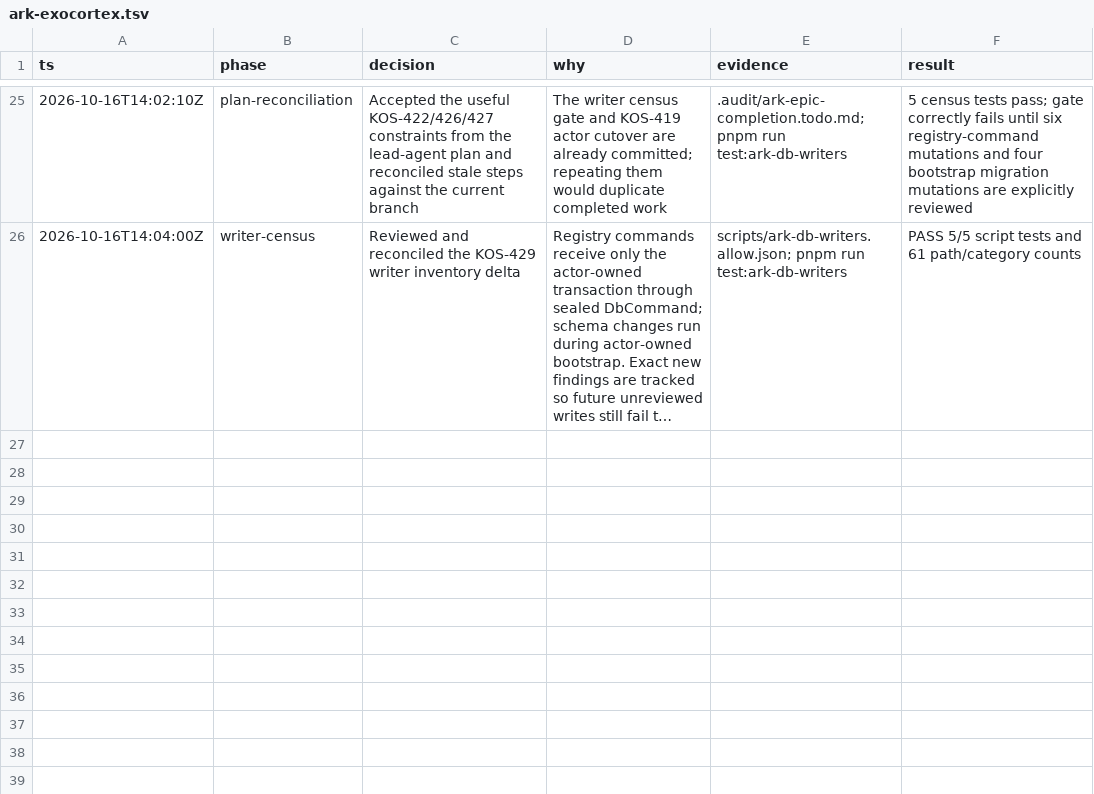
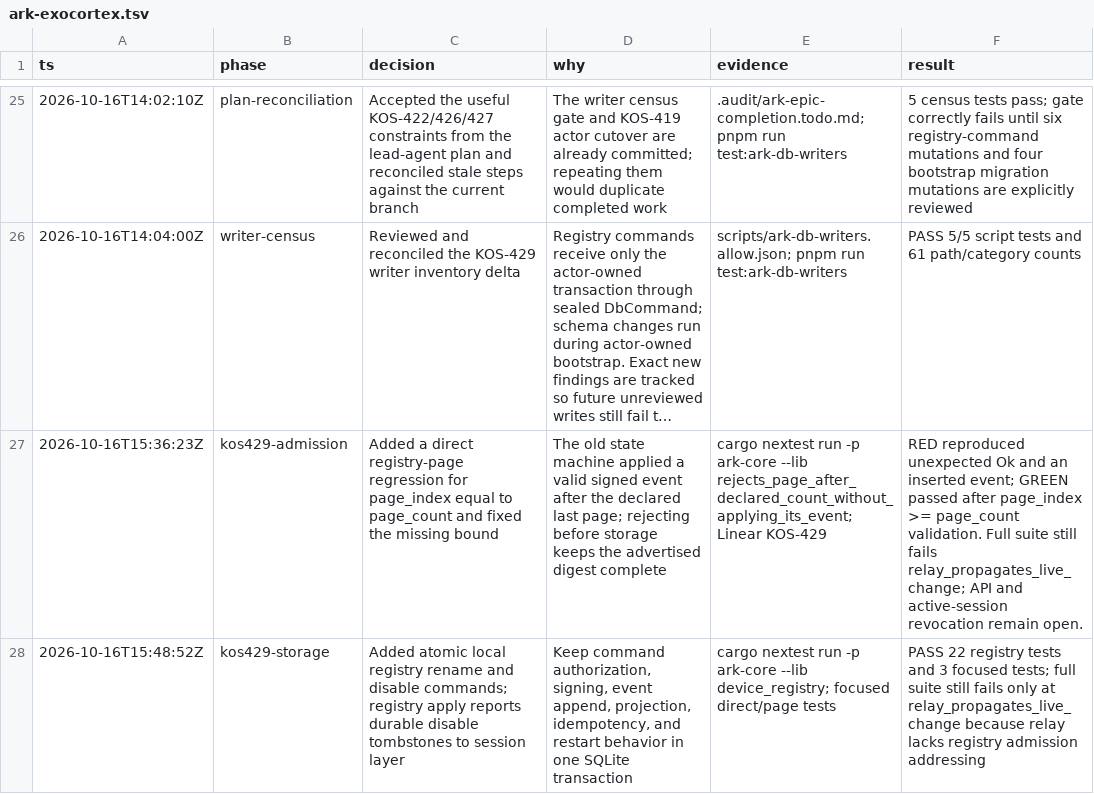
Before and after one commit to makekosmos/cortex, a TSV file: .audit/ark-exocortex.tsv, drawn as a sheet; only a part is shown, gaps mark what is left out; long unchanged cells end in …; the diff names each change by its address in the sheet, - before the commit and + after, or states it on an @@ line.

Commit message:
feat(ark): add signed local registry commands

```diff
--- a/.audit/ark-exocortex.tsv
+++ b/.audit/ark-exocortex.tsv
+row 27: 2026-10-16T15:36:23Z | kos429-admission | Added a direct registry-page regression for page_index equal to page_count and fixed the missing bound | The old state machine applied a valid signed event after the declared last page; rejecting before storage keeps the advertised digest complete | cargo nextest run -p ark-core --lib rejects_page_after_declared_count_without_applying_its_event; Linear KOS-429 | RED reproduced unexpected Ok and an inserted event; GREEN passed after page_index >= page_count validation. Full suite still fails relay_propagates_live_change; API and active-session revocation remain open.
+row 28: 2026-10-16T15:48:52Z | kos429-storage | Added atomic local registry rename and disable commands; registry apply reports durable disable tombstones to session layer | Keep command authorization, signing, event append, projection, idempotency, and restart behavior in one SQLite transaction | cargo nextest run -p ark-core --lib device_registry; focused direct/page tests | PASS 22 registry tests and 3 focused tests; full suite still fails only at relay_propagates_live_change because relay lacks registry admission addressing
```
Also changed, not shown: 9 other files.
